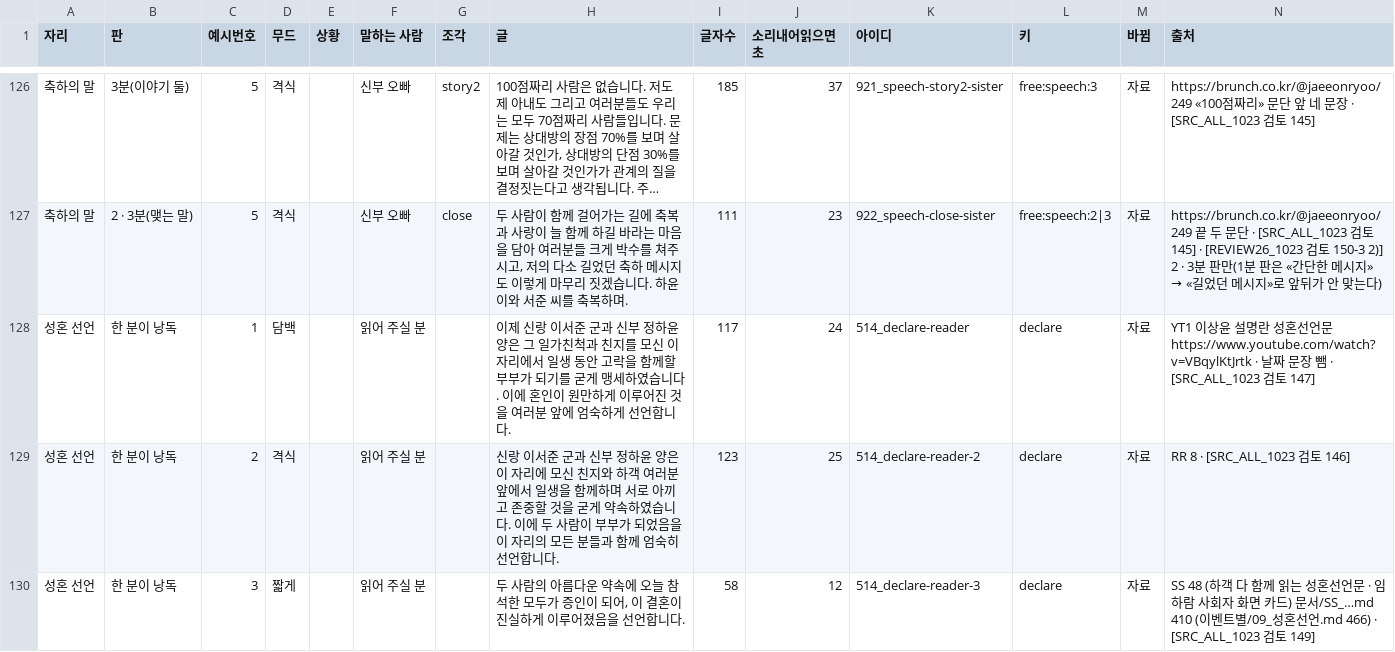
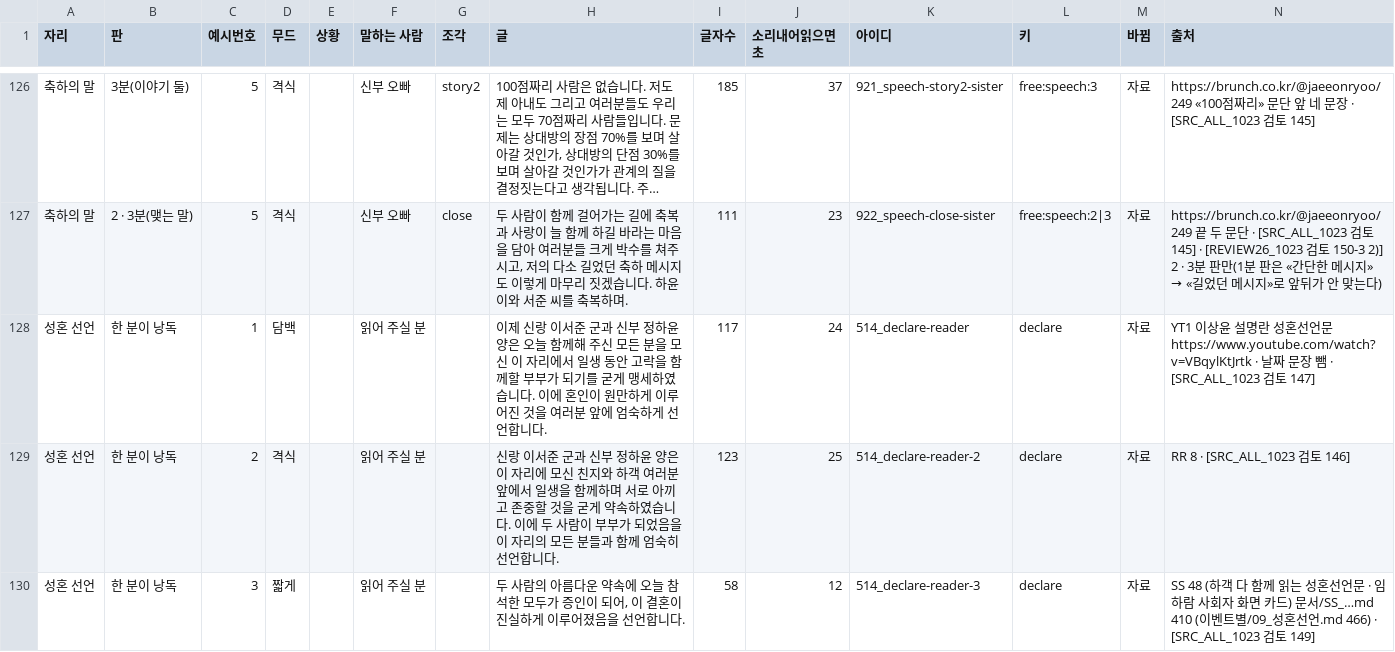
Before and after one commit to gtrddrt7706-cpu/momentedit-site, a TSV file: docs/plans/식순연구/참고예시_글예시_말하는자리_늘린판_0927.tsv, drawn as a sheet; only a part is shown, gaps mark what is left out; long unchanged cells end in ….

```diff
--- a/docs/plans/식순연구/참고예시_글예시_말하는자리_늘린판_0927.tsv
+++ b/docs/plans/식순연구/참고예시_글예시_말하는자리_늘린판_0927.tsv
@@ -127,3 +127,3 @@
 축하의 말	2 · 3분(맺는 말)	5	격식		신부 오빠	close	두 사람이 함께 걸어가는 길에 축복과 사랑이 늘 함께 하길 바라는 마음을 담아 여러분들 크게 박수를 쳐주시고, 저의 다소 길었던 축하 메시지도 이렇게 마무리 짓겠습니다. 하윤이와 서준 씨를 축복하며.	111	23	922_speech-close-sister	free:speech:2|3	자료	https://brunch.co.kr/@jaeeonryoo/249 끝 두 문단 · [SRC_ALL_1023 검토 145] · [REVIEW26_1023 검토 150-3 2)] 2 · 3분 판만(1분 판은 «간단한 메시지» → «길었던 메시지»로 앞뒤가 안 맞는다)
-성혼 선언	한 분이 낭독	1	담백		읽어 주실 분		이제 신랑 이서준 군과 신부 정하윤 양은 그 일가친척과 친지를 모신 이 자리에서 일생 동안 고락을 함께할 부부가 되기를 굳게 맹세하였습니다. 이에 혼인이 원만하게 이루어진 것을 여러분 앞에 엄숙하게 선언합니다.	117	24	514_declare-reader	declare	자료	YT1 이상윤 설명란 성혼선언문 https://www.youtube.com/watch?v=VBqylKtJrtk · 날짜 문장 뺌 · [SRC_ALL_1023 검토 147]
+성혼 선언	한 분이 낭독	1	담백		읽어 주실 분		이제 신랑 이서준 군과 신부 정하윤 양은 오늘 함께해 주신 모든 분을 모신 이 자리에서 일생 동안 고락을 함께할 부부가 되기를 굳게 맹세하였습니다. 이에 혼인이 원만하게 이루어진 것을 여러분 앞에 엄숙하게 선언합니다.	117	24	514_declare-reader	declare	자료	YT1 이상윤 설명란 성혼선언문 https://www.youtube.com/watch?v=VBqylKtJrtk · 날짜 문장 뺌 · [SRC_ALL_1023 검토 147]
 성혼 선언	한 분이 낭독	2	격식		읽어 주실 분		신랑 이서준 군과 신부 정하윤 양은 이 자리에 모신 친지와 하객 여러분 앞에서 일생을 함께하며 서로 아끼고 존중할 것을 굳게 약속하였습니다. 이에 두 사람이 부부가 되었음을 이 자리의 모든 분들과 함께 엄숙히 선언합니다.	123	25	514_declare-reader-2	declare	자료	RR 8 · [SRC_ALL_1023 검토 146]
```
Also changed, not shown: 19 other files.
